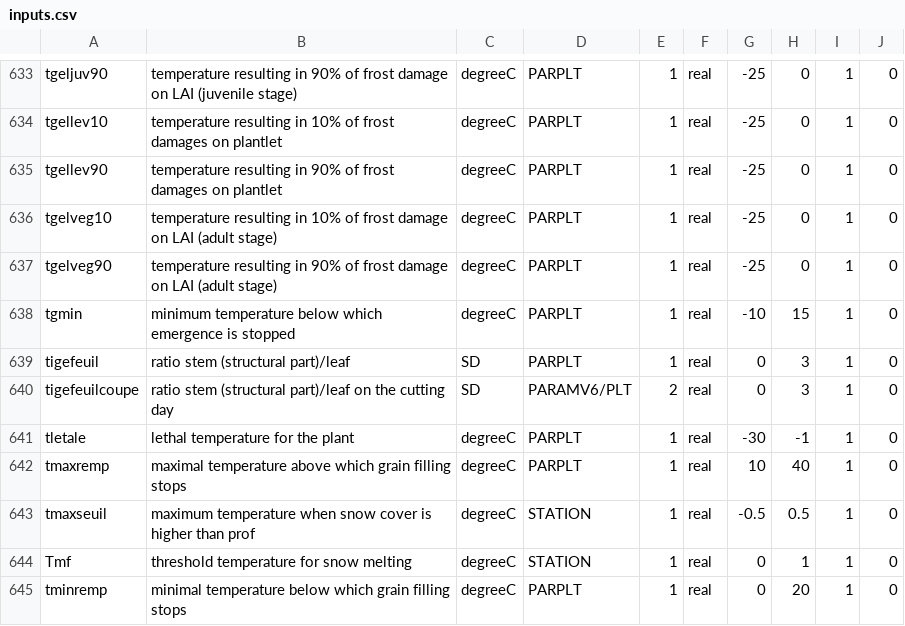
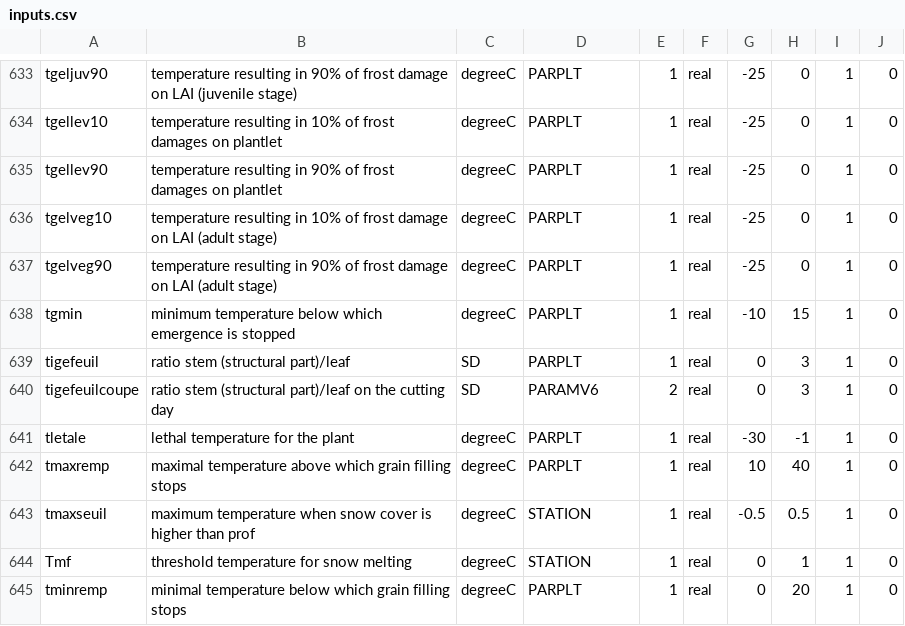
Before and after one commit to SticsRPacks/SticsRFiles, a CSV file: inst/extdata/csv/V9.0/inputs.csv, drawn as a sheet; only a part is shown, gaps mark what is left out; the diff covers the shown part only.

```diff
--- a/inst/extdata/csv/V9.0/inputs.csv
+++ b/inst/extdata/csv/V9.0/inputs.csv
@@ -639,3 +639,3 @@ tgmin;minimum temperature below which emergence is stopped;degreeC;PARPLT;1;real
 tigefeuil;ratio stem (structural part)/leaf;SD;PARPLT;1;real;0;3;1;0
-tigefeuilcoupe;ratio stem (structural part)/leaf on the cutting day;SD;PARAMV6/PLT;2;real;0;3;1;0
+tigefeuilcoupe;ratio stem (structural part)/leaf on the cutting day;SD;PARAMV6;2;real;0;3;1;0
 tletale;lethal temperature for the plant;degreeC;PARPLT;1;real;-30;-1;1;0
```
Also changed, not shown: 8 edited cells elsewhere in this file, inst/extdata/csv/V8.5/inputs.csv, inst/extdata/csv/V9.1/inputs.csv.
